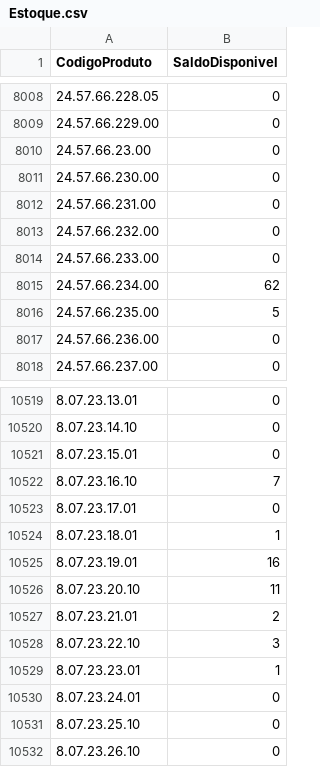
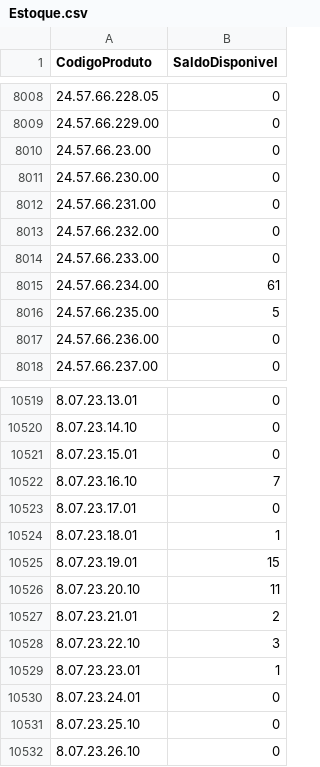
Before and after one commit to santoseliseu/Vitrine, a CSV file: Estoque.csv, drawn as a sheet; only a part is shown, gaps mark what is left out.

Commit message:
Coleta de estoques atualizada

```diff
--- a/Estoque.csv
+++ b/Estoque.csv
@@ -8014,3 +8014,3 @@ CodigoProduto;SaldoDisponivel
 24.57.66.233.00;0
-24.57.66.234.00;62
+24.57.66.234.00;61
 24.57.66.235.00;5
@@ -10524,3 +10524,3 @@ CodigoProduto;SaldoDisponivel
 8.07.23.18.01;1
-8.07.23.19.01;16
+8.07.23.19.01;15
 8.07.23.20.10;11
```
